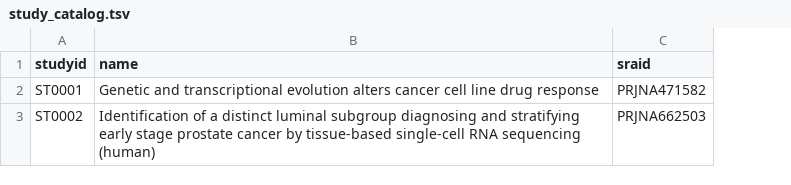
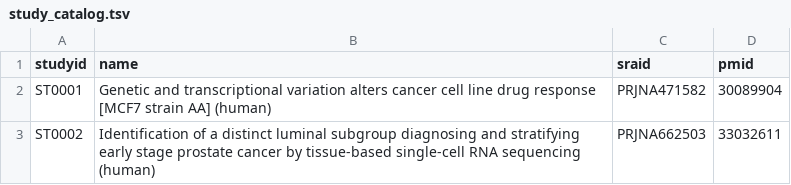
Before and after one commit to HorvathLab/exscsnv-catalog, a TSV file: data/study_catalog.tsv, drawn as a sheet; the diff names each change by its address in the sheet, - before the commit and + after, or states it on an @@ line.

```diff
--- a/data/study_catalog.tsv
+++ b/data/study_catalog.tsv
+column D (pmid), rows 2-3: 30089904 | 33032611
-B2 (name): …and transcriptional evolution alters cancer cell line drug response
+B2 (name): …and transcriptional variation alters cancer cell line drug response [MCF7 strain AA] (human)
```
Also changed, not shown: 2 other files.
